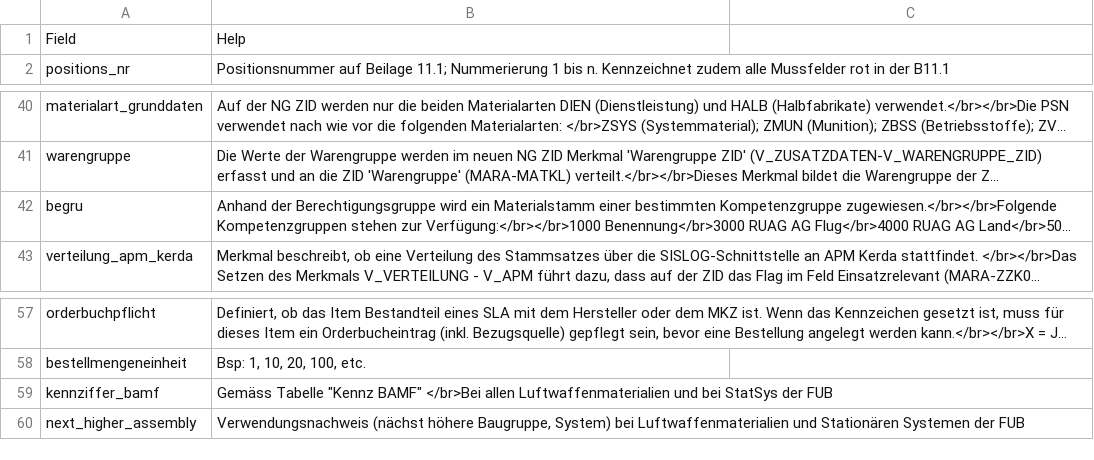
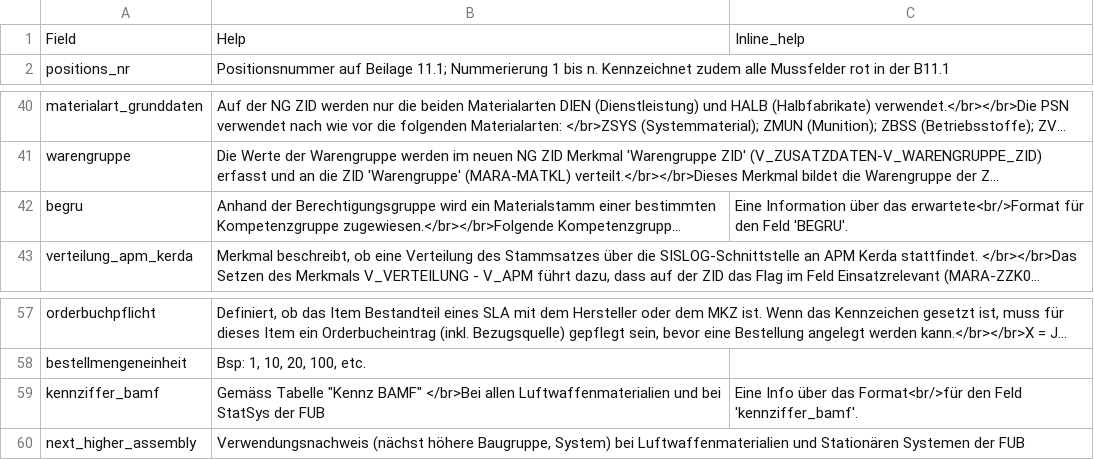
Before and after one commit to ycrausaz/b11.1, a CSV file: b11_1/pgsql/help.csv, drawn as a sheet; only a part is shown, gaps mark what is left out; long unchanged cells end in …; the diff names each change by its address in the sheet, - before the commit and + after, or states it on an @@ line.

Commit message:
Added the possibility to have an inline help for the formatting of the fields.

```diff
--- a/b11_1/pgsql/help.csv
+++ b/b11_1/pgsql/help.csv
-C1: (empty)
+C1: Inline_help
-C42: (empty)
+C42: Eine Information über das erwartete<br/>Format für den Feld 'BEGRU'.
-C59: (empty)
+C59: Eine Info über das Format<br/>für den Feld 'kennziffer_bamf'.
```
Also changed, not shown: 8 other files.
